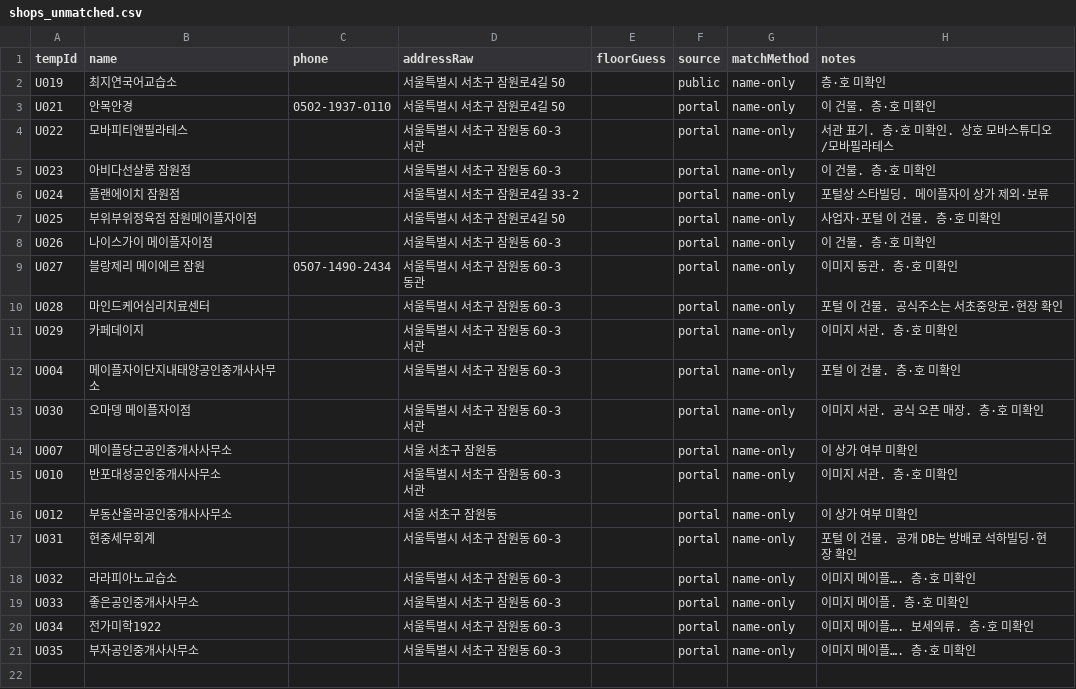
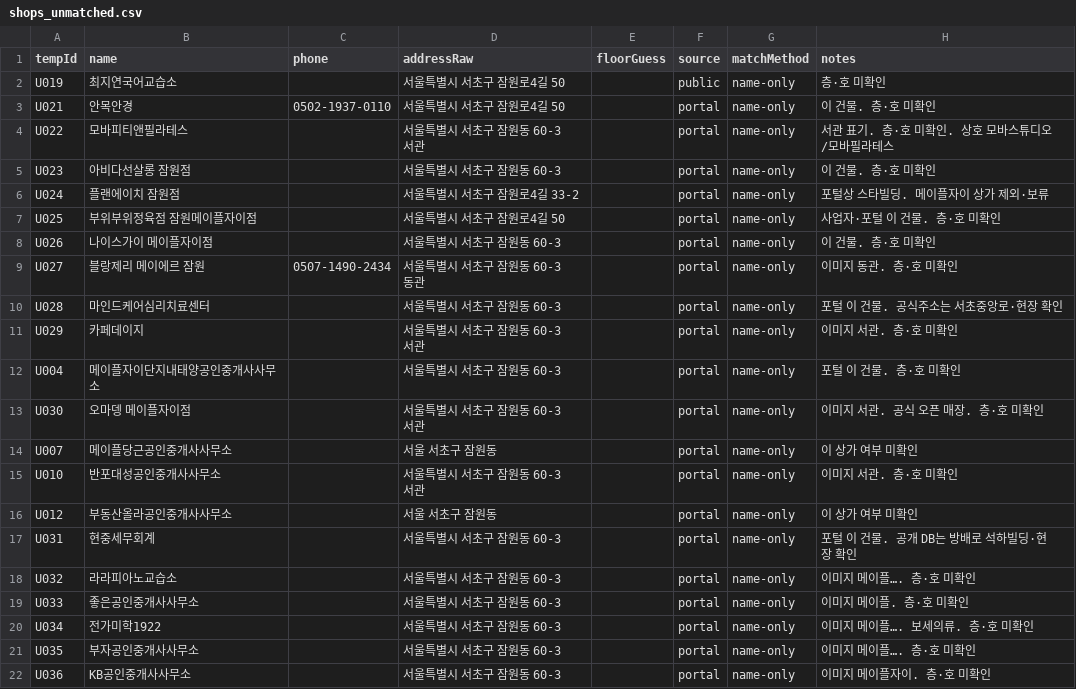
Before and after one commit to blanciel1977-lab/jamwon-maple-plaza, a CSV file: data/shops_unmatched.csv, drawn as a sheet; the diff names each change by its address in the sheet, - before the commit and + after, or states it on an @@ line.

```diff
--- a/data/shops_unmatched.csv
+++ b/data/shops_unmatched.csv
+row 22: U036 | KB공인중개사사무소 |  | 서울특별시 서초구 잠원동 60-3 |  | portal | name-only | 이미지 메이플자이. 층·호 미확인
```
Also changed, not shown: data/shops.csv, 1 other file.
